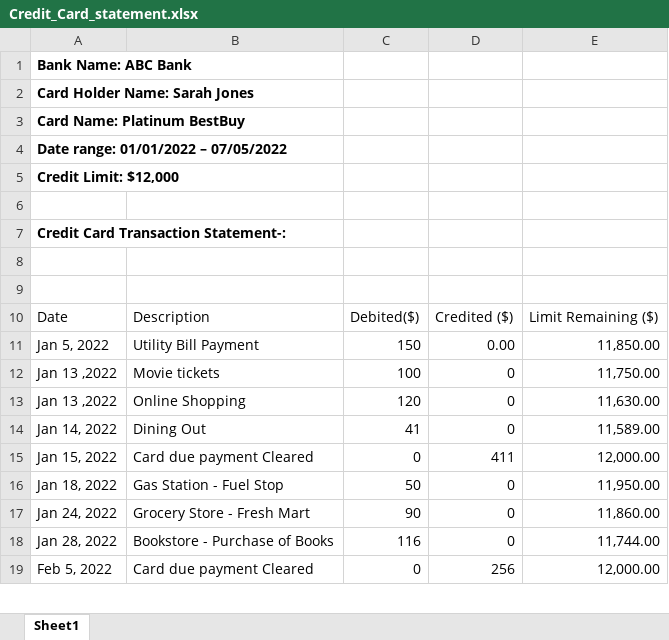
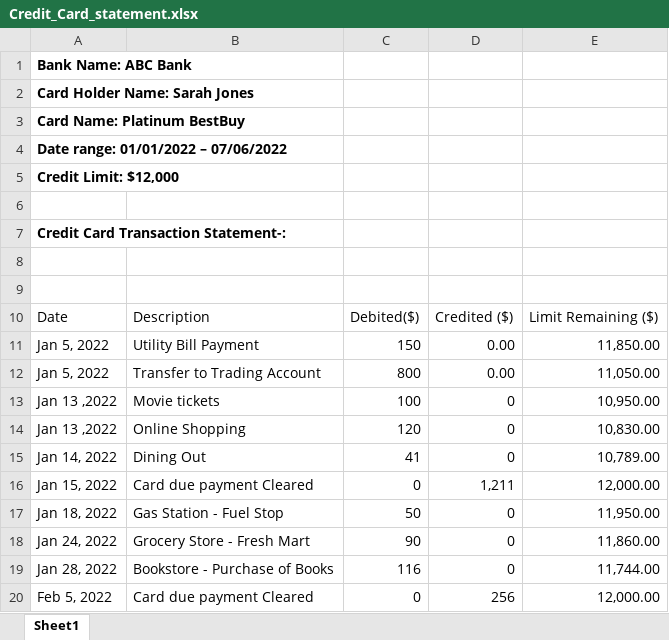
Before and after one commit to Pavankalyan-ai/SAR-AML-Test, an Excel workbook: aml_docs/Credit_Card_statement.xlsx, sheet Sheet1, drawn as a sheet; only a part is shown; values as stored, in another font and other column widths than the file's, no borders; addresses are those after the commit; the diff covers the shown part only; the diff names each change by its address in the sheet, - before the commit and + after, or states it on an @@ line.

```diff
--- a/aml_docs/Credit_Card_statement.xlsx (sheet Sheet1)
+++ b/aml_docs/Credit_Card_statement.xlsx (sheet Sheet1)
-A4: Date range: 01/01/2022 – 07/05/2022
+A4: Date range: 01/01/2022 – 07/06/2022
+row 12: Jan 5, 2022 | Transfer to Trading Account | 800 | 0.00 | 11,050.00
-E13: 11,750.00
+E13: 10,950.00
-E14: 11,630.00
+E14: 10,830.00
-E15: 11,589.00
+E15: 10,789.00
-D16: 411
+D16: 1,211
```
Also changed, not shown: 5 added rows, 23 edited cells and cell formats elsewhere in this sheet, formulas that keep their value, 4 other files.
